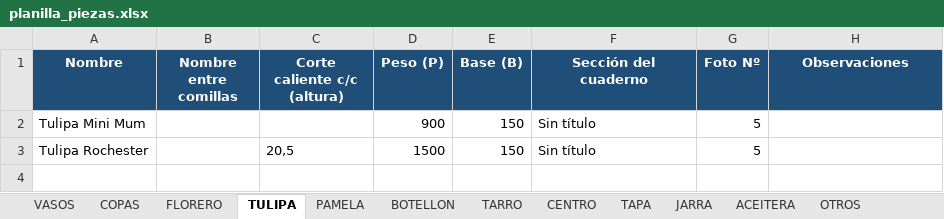
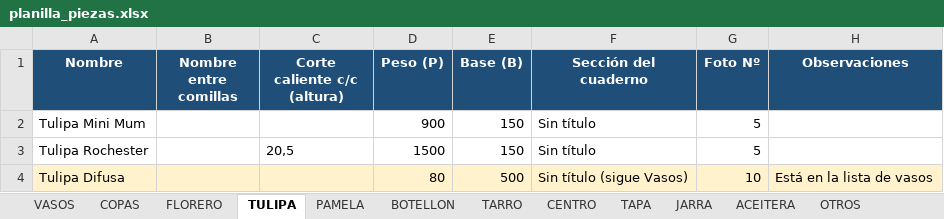
Before and after one commit to matiasnlau13-jpg/cristaleriaelprogreso, an Excel workbook: planilla/planilla_piezas.xlsx, sheet TULIPA, drawn as a sheet; values as stored, in another font and other column widths than the file's, no borders; the diff names each change by its address in the sheet, - before the commit and + after, or states it on an @@ line.

```diff
--- a/planilla/planilla_piezas.xlsx (sheet TULIPA)
+++ b/planilla/planilla_piezas.xlsx (sheet TULIPA)
+row 4: Tulipa Difusa |  |  | 80 | 500 | Sin título (sigue Vasos) | 10 | Está en la lista de vasos
```
Also changed, not shown: sheet VASOS, sheet TAPA, 2 other files.
